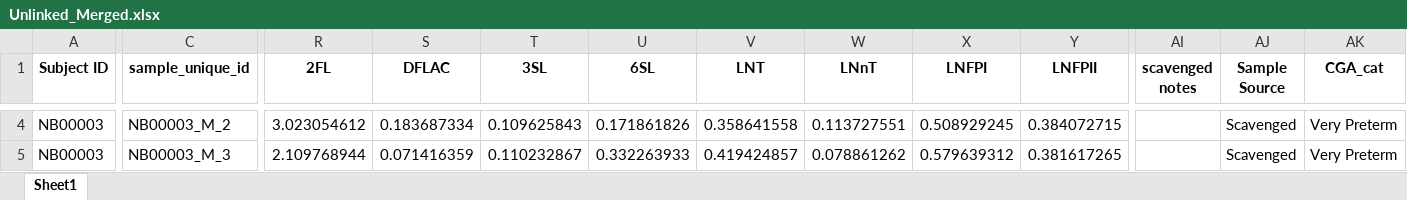
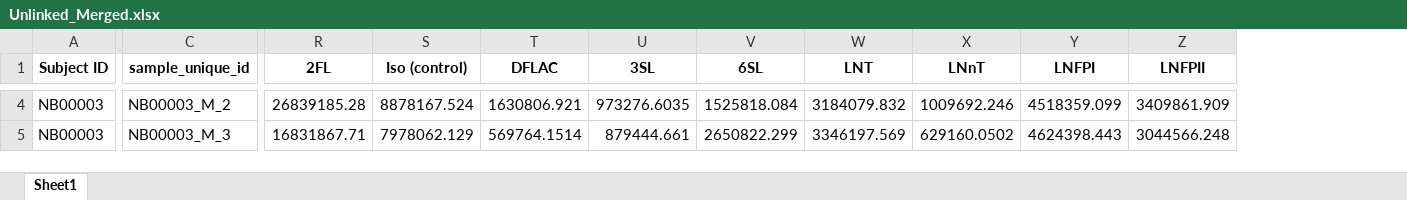
Before and after one commit to spann-pediatrics/NeoBank, an Excel workbook: Unlinked_Merged.xlsx, sheet Sheet1, drawn as a sheet; only a part is shown, gaps mark what is left out; values as stored, in another font and other column widths than the file's, no borders; removed rows and columns are numbered as before the commit, all else as after; the diff covers the shown part only; the diff names each change by its address in the sheet, - before the commit and + after, or states it on an @@ line.

```diff
--- a/Unlinked_Merged.xlsx (sheet Sheet1)
+++ b/Unlinked_Merged.xlsx (sheet Sheet1)
+column S (Iso (control)), rows 4-5: 8878167.524 | 7978062.129
-column AI (scavenged notes), empty
-column AJ (Sample Source), rows 4-5: Scavenged | Scavenged
-column AK (CGA_cat), rows 4-5: Very Preterm | Very Preterm
-R4 (2FL): 3.023054612
+R4 (2FL): 26839185.28
-T4 (DFLAC): 0.183687334
+T4 (DFLAC): 1630806.921
-U4 (3SL): 0.109625843
+U4 (3SL): 973276.6035
-V4 (6SL): 0.171861826
+V4 (6SL): 1525818.084
-W4 (LNT): 0.358641558
+W4 (LNT): 3184079.832
-X4 (LNnT): 0.113727551
+X4 (LNnT): 1009692.246
-Y4 (LNFPI): 0.508929245
+Y4 (LNFPI): 4518359.099
-Z4 (LNFPII): 0.384072715
+Z4 (LNFPII): 3409861.909
-R5 (2FL): 2.109768944
+R5 (2FL): 16831867.71
-T5 (DFLAC): 0.071416359
+T5 (DFLAC): 569764.1514
-U5 (3SL): 0.110232867
+U5 (3SL): 879444.661
-V5 (6SL): 0.332263933
+V5 (6SL): 2650822.299
-W5 (LNT): 0.419424857
+W5 (LNT): 3346197.569
-X5 (LNnT): 0.078861262
+X5 (LNnT): 629160.0502
-Y5 (LNFPI): 0.579639312
+Y5 (LNFPI): 4624398.443
-Z5 (LNFPII): 0.381617265
+Z5 (LNFPII): 3044566.248
```
Also changed, not shown: 1885 edited cells elsewhere in this sheet, Data/NeoBank Unlinked AC.xlsx, 5 other files.
